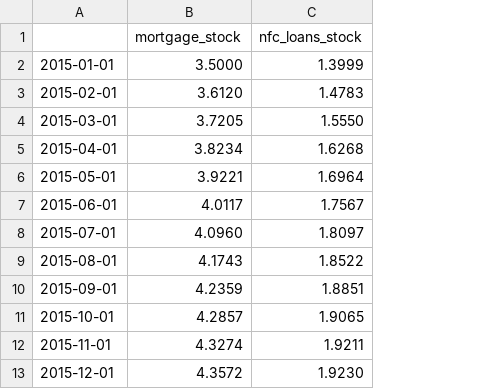
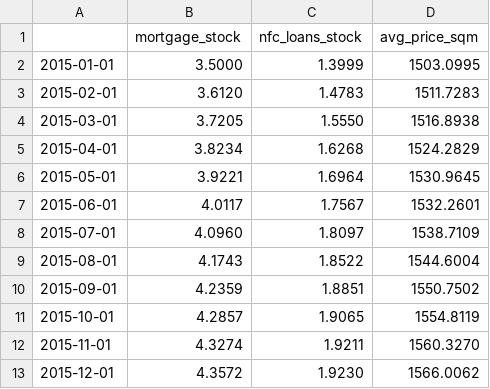
Before and after one commit to malkiqmukbratmee/Claude-code, a CSV file: bg_housing_monthly.csv, drawn as a sheet; only a part is shown; the diff names each change by its address in the sheet, - before the commit and + after, or states it on an @@ line.

```diff
--- a/bg_housing_monthly.csv
+++ b/bg_housing_monthly.csv
+column D (avg_price_sqm), rows 2-13: 1503.0995 | 1511.7283 | 1516.8938 | 1524.2829 | 1530.9645 | 1532.2601 | 1538.7109 | 1544.6004 | 1550.7502 | 1554.8119 | 1560.3270 | 1566.0062
```
Also changed, not shown: bg_housing_cot.csv, 3 other files.
